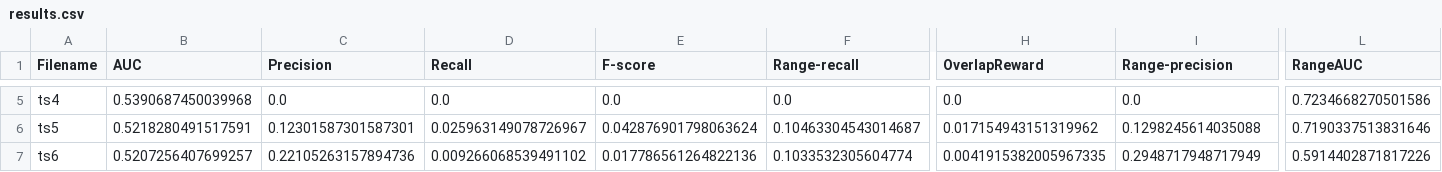
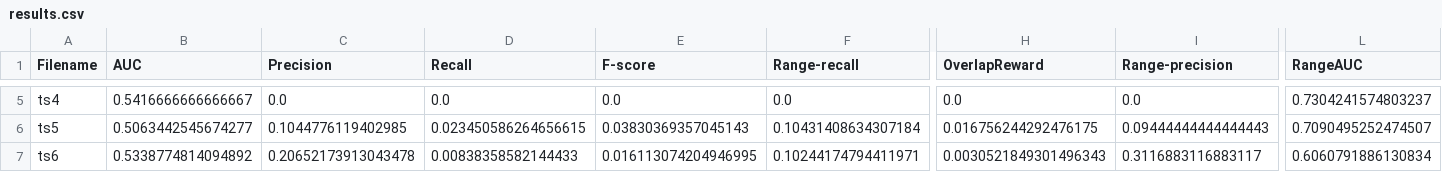
Before and after one commit to GeorgeM2000/Streamify-Time-Series-Anomaly-Detection-Methods, a CSV file: Results/Naive_Streaming/IsolationForest/results.csv, drawn as a sheet; only a part is shown, gaps mark what is left out; the diff covers the shown part only; the diff names each change by its address in the sheet, - before the commit and + after, or states it on an @@ line.

Commit message:
Run Isolation Forest on new data: Results

```diff
--- a/Results/Naive_Streaming/IsolationForest/results.csv
+++ b/Results/Naive_Streaming/IsolationForest/results.csv
-B5 (AUC): 0.5390687450039968
+B5 (AUC): 0.5416666666666667
-L5 (RangeAUC): 0.7234668270501586
+L5 (RangeAUC): 0.7304241574803237
-B6 (AUC): 0.5218280491517591
+B6 (AUC): 0.5063442545674277
-C6 (Precision): 0.12301587301587301
+C6 (Precision): 0.1044776119402985
-D6 (Recall): 0.025963149078726967
+D6 (Recall): 0.023450586264656615
-E6 (F-score): 0.042876901798063624
+E6 (F-score): 0.03830369357045143
-F6 (Range-recall): 0.10463304543014687
+F6 (Range-recall): 0.10431408634307184
-H6 (OverlapReward): 0.017154943151319962
+H6 (OverlapReward): 0.016756244292476175
-I6 (Range-precision): 0.1298245614035088
+I6 (Range-precision): 0.09444444444444443
-L6 (RangeAUC): 0.7190337513831646
+L6 (RangeAUC): 0.7090495252474507
-B7 (AUC): 0.5207256407699257
+B7 (AUC): 0.5338774814094892
-C7 (Precision): 0.22105263157894736
+C7 (Precision): 0.20652173913043478
-D7 (Recall): 0.009266068539491102
+D7 (Recall): 0.00838358582144433
-E7 (F-score): 0.017786561264822136
+E7 (F-score): 0.016113074204946995
-F7 (Range-recall): 0.1033532305604774
+F7 (Range-recall): 0.10244174794411971
-H7 (OverlapReward): 0.0041915382005967335
+H7 (OverlapReward): 0.0030521849301496343
-I7 (Range-precision): 0.2948717948717949
+I7 (Range-precision): 0.3116883116883117
-L7 (RangeAUC): 0.5914402871817226
+L7 (RangeAUC): 0.6060791886130834
```
Also changed, not shown: 109 edited cells elsewhere in this file.
